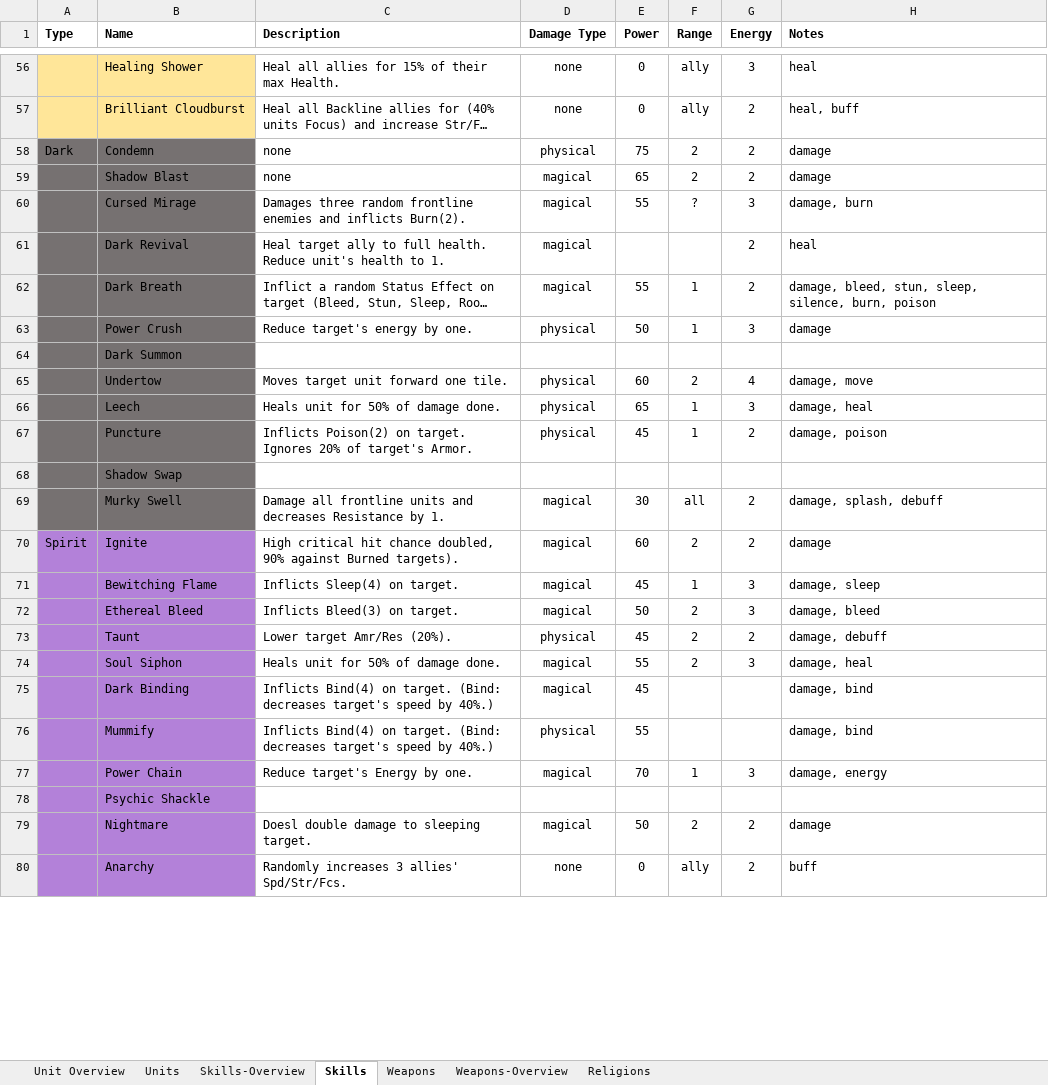
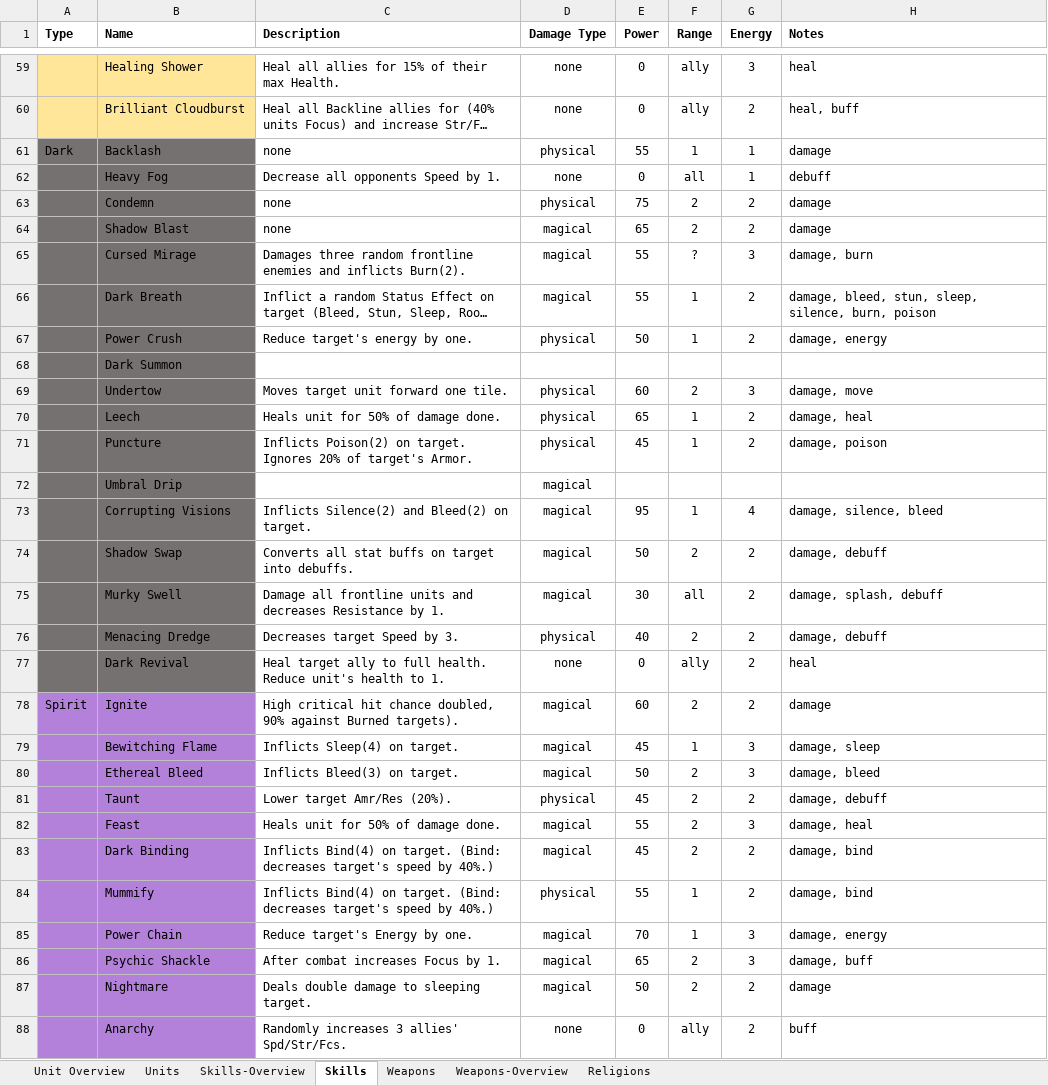
Before and after one commit to dtm32/monogame-project, an Excel workbook: Documentation.xlsx, sheet Skills, drawn as a sheet; only a part is shown, gaps mark what is left out; long unchanged cells end in …; values as stored, in another font and other column widths than the file's, no borders; removed rows and columns are numbered as before the commit, all else as after; the diff covers the shown part only; the diff names each change by its address in the sheet, - before the commit and + after, or states it on an @@ line.

Commit message:
filling out skill types

```diff
--- a/Documentation.xlsx (sheet Skills)
+++ b/Documentation.xlsx (sheet Skills)
+row 61: Dark | Backlash | none | physical | 55 | 1 | 1 | damage
+row 62:  | Heavy Fog | Decrease all opponents Speed by 1. | none | 0 | all | 1 | debuff
-A63 (Type): Dark
+A63 (Type): (empty)
-row 61:  | Dark Revival | Heal target ally to full health. Reduce unit's health to 1. | magical |  |  | 2 | heal
-G67 (Energy): 3
+G67 (Energy): 2
-H67 (Notes): damage
+H67 (Notes): damage, energy
-G69 (Energy): 4
+G69 (Energy): 3
-G70 (Energy): 3
+G70 (Energy): 2
+row 72:  | Umbral Drip |  | magical
+row 73:  | Corrupting Visions | Inflicts Silence(2) and Bleed(2) on target. | magical | 95 | 1 | 4 | damage, silence, bleed
-C74 (Description): (empty)
+C74 (Description): Converts all stat buffs on target into debuffs.
-D74 (Damage Type): (empty)
+D74 (Damage Type): magical
-E74 (Power): (empty)
+E74 (Power): 50
-F74 (Range): (empty)
+F74 (Range): 2
-G74 (Energy): (empty)
+G74 (Energy): 2
-H74 (Notes): (empty)
+H74 (Notes): damage, debuff
+row 76:  | Menacing Dredge | Decreases target Speed by 3. | physical | 40 | 2 | 2 | damage, debuff
+row 77:  | Dark Revival | Heal target ally to full health. Reduce unit's health to 1. | none | 0 | ally | 2 | heal
-B82 (Name): Soul Siphon
+B82 (Name): Feast
-F83 (Range): (empty)
+F83 (Range): 2
-G83:G84 (Energy): (empty)
+G83:G84 (Energy): 2
-F84 (Range): (empty)
+F84 (Range): 1
-C86 (Description): (empty)
+C86 (Description): After combat increases Focus by 1.
-D86 (Damage Type): (empty)
+D86 (Damage Type): magical
-E86 (Power): (empty)
+E86 (Power): 65
-F86 (Range): (empty)
+F86 (Range): 2
-G86 (Energy): (empty)
+G86 (Energy): 3
-H86 (Notes): (empty)
+H86 (Notes): damage, buff
-C87 (Description): Doesl double damage to sleeping target.
+C87 (Description): Deals double damage to sleeping target.
```
Also changed, not shown: 24 added rows, 20 removed rows, 15 moved rows and 60 edited cells elsewhere in this sheet, sheet Skills-Overview, sheet Units, formulas that keep their value.
